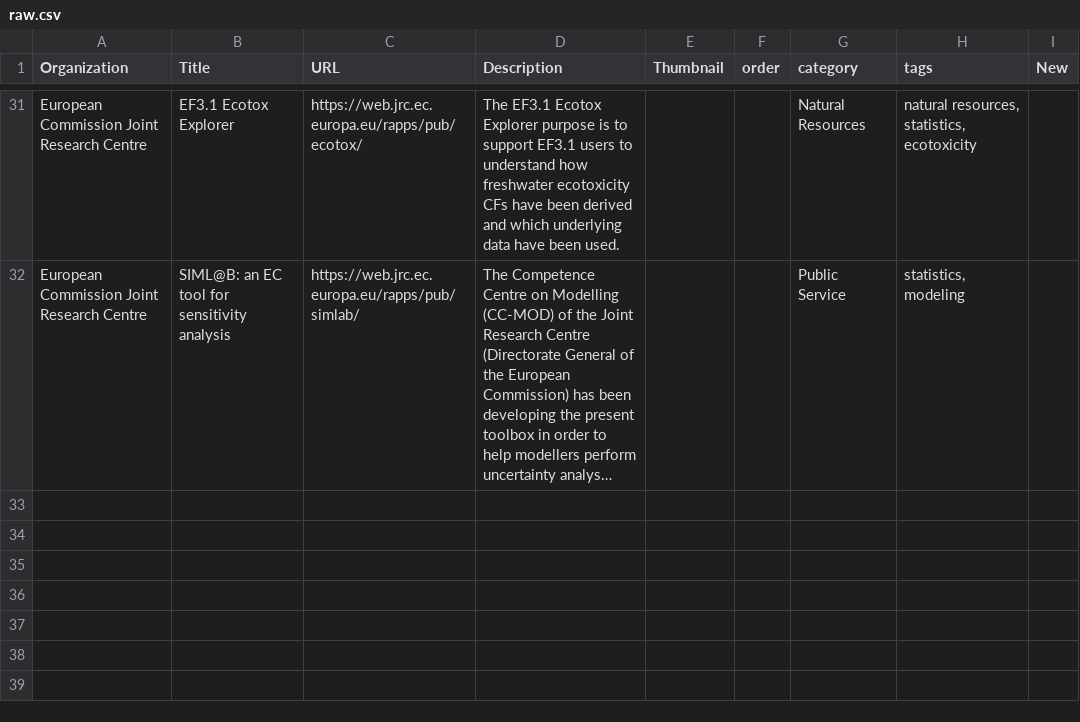
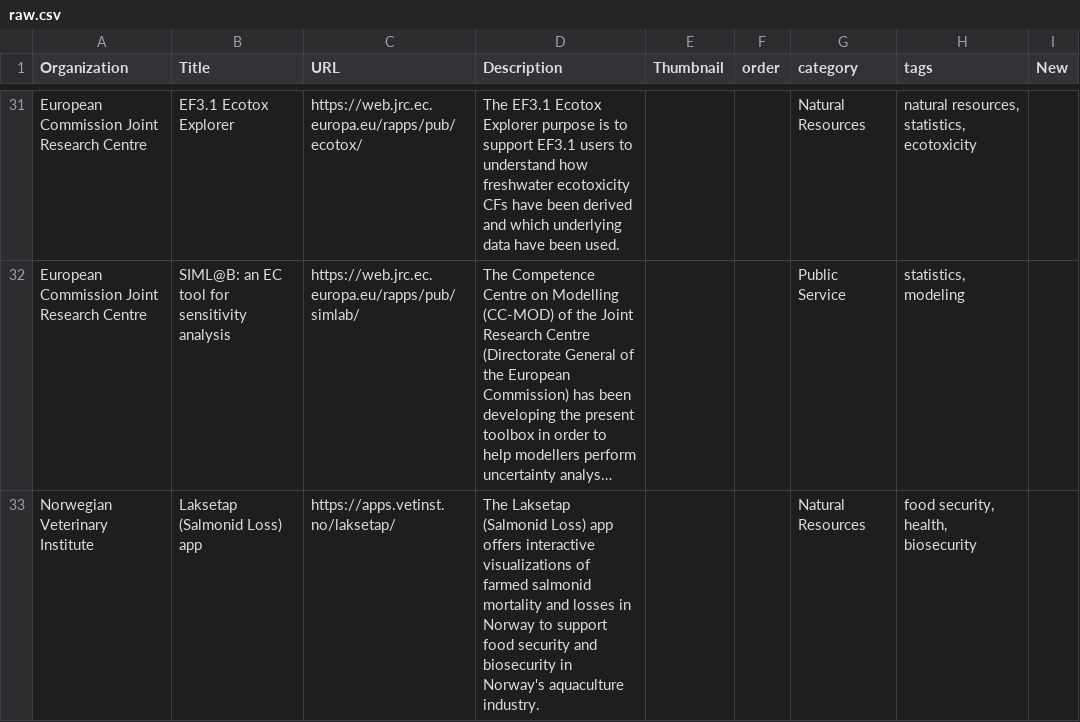
Before and after one commit to posit-dev/shiny-showcase-public-sector, a CSV file: data/raw.csv, drawn as a sheet; only a part is shown, gaps mark what is left out; long unchanged cells end in …; the diff names each change by its address in the sheet, - before the commit and + after, or states it on an @@ line.

Commit message:
Add Laksetap app from Norwegian Veterinary Institute

```diff
--- a/data/raw.csv
+++ b/data/raw.csv
+row 33: Norwegian Veterinary Institute | Laksetap (Salmonid Loss) app | https://apps.vetinst.no/laksetap/ | The Laksetap (Salmonid Loss) app offers interactive visualizations of farmed salmonid mortality and losses in Norway to support food security and biosecurity in Norway's aquaculture industry. |  |  | Natural Resources | food security, health, biosecurity
```
Also changed, not shown: 2 other files.
